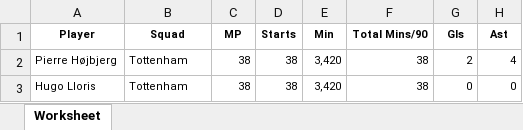
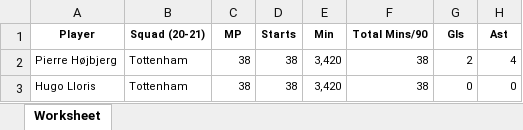
Before and after one commit to sanjitva/Predicting-Football-Player-Transfer-Values, an Excel workbook: data/league_data/england/england_std.xlsx, sheet Worksheet, drawn as a sheet; only a part is shown; values as stored, in another font and other column widths than the file's, no borders; the diff names each change by its address in the sheet, - before the commit and + after, or states it on an @@ line.

```diff
--- a/data/league_data/england/england_std.xlsx (sheet Worksheet)
+++ b/data/league_data/england/england_std.xlsx (sheet Worksheet)
-B1: Squad
+B1: Squad (20-21)
```
Also changed, not shown: 1 other file.
